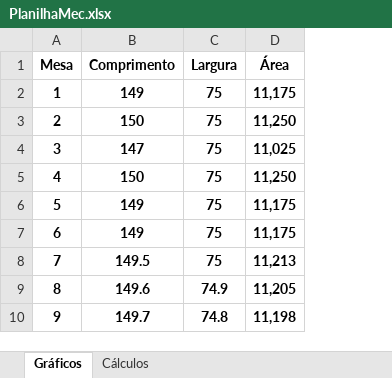
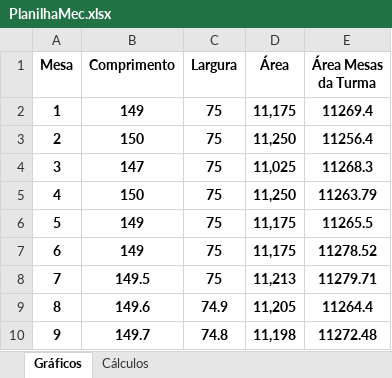
Before and after one commit to hugodevelopment/Excel-Estudos, an Excel workbook: PlanilhaMec.xlsx, sheet Gráficos, drawn as a sheet; only a part is shown; values as stored, in another font and other column widths than the file's, no borders; charts and pictures and table styles not drawn; the diff names each change by its address in the sheet, - before the commit and + after, or states it on an @@ line.

```diff
--- a/PlanilhaMec.xlsx (sheet Gráficos)
+++ b/PlanilhaMec.xlsx (sheet Gráficos)
+column E (Área Mesas da Turma), rows 2-10: 11269.4 | 11256.4 | 11268.3 | 11263.79 | 11265.5 | 11278.52 | 11279.71 | 11264.4 | 11272.48
```
Also changed, not shown: sheet Cálculos, formulas that keep their value, charts or pictures, 1 other file.
